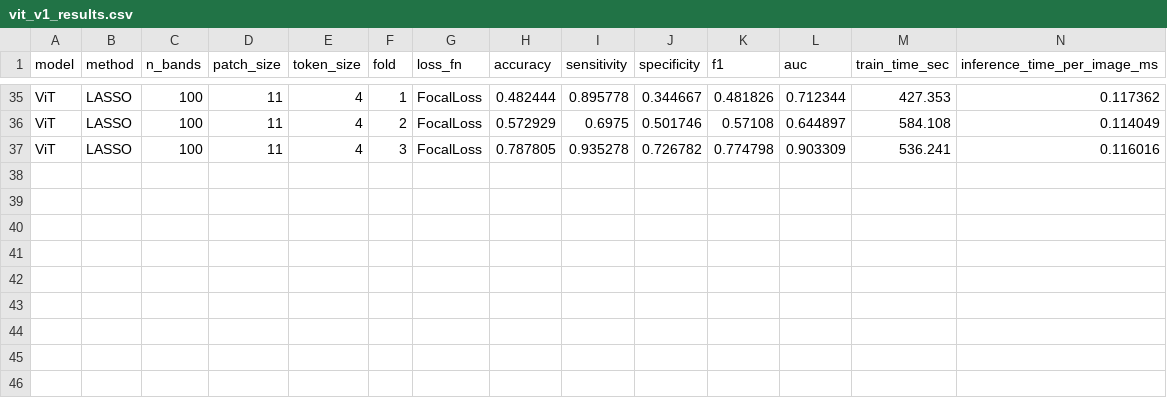
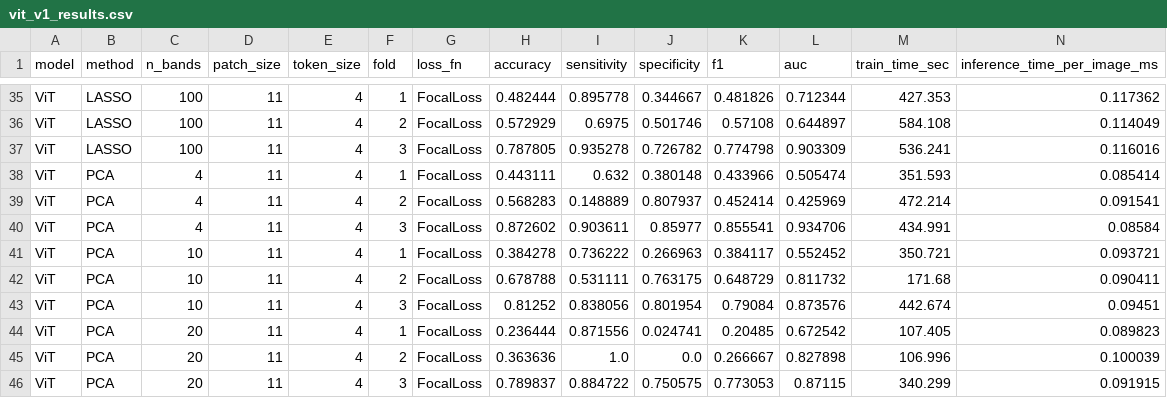
Before and after one commit to Chirag-Mokashi/hsi-cancer-detection, a CSV file: results/ViT/vit_v1_results.csv, drawn as a sheet; only a part is shown, gaps mark what is left out.

```diff
--- a/results/ViT/vit_v1_results.csv
+++ b/results/ViT/vit_v1_results.csv
@@ -37 +37,10 @@ ViT,LASSO,100,11,4,2,FocalLoss,0.572929,0.6975,0.501746,0.57108,0.644897,584.108
 ViT,LASSO,100,11,4,3,FocalLoss,0.787805,0.935278,0.726782,0.774798,0.903309,536.241,0.116016
+ViT,PCA,4,11,4,1,FocalLoss,0.443111,0.632,0.380148,0.433966,0.505474,351.593,0.085414
+ViT,PCA,4,11,4,2,FocalLoss,0.568283,0.148889,0.807937,0.452414,0.425969,472.214,0.091541
+ViT,PCA,4,11,4,3,FocalLoss,0.872602,0.903611,0.85977,0.855541,0.934706,434.991,0.08584
+ViT,PCA,10,11,4,1,FocalLoss,0.384278,0.736222,0.266963,0.384117,0.552452,350.721,0.093721
+ViT,PCA,10,11,4,2,FocalLoss,0.678788,0.531111,0.763175,0.648729,0.811732,171.68,0.090411
+ViT,PCA,10,11,4,3,FocalLoss,0.81252,0.838056,0.801954,0.79084,0.873576,442.674,0.09451
+ViT,PCA,20,11,4,1,FocalLoss,0.236444,0.871556,0.024741,0.20485,0.672542,107.405,0.089823
+ViT,PCA,20,11,4,2,FocalLoss,0.363636,1.0,0.0,0.266667,0.827898,106.996,0.100039
+ViT,PCA,20,11,4,3,FocalLoss,0.789837,0.884722,0.750575,0.773053,0.87115,340.299,0.091915
```
Also changed, not shown: results/summary/combined_results.csv, 9 other files.
